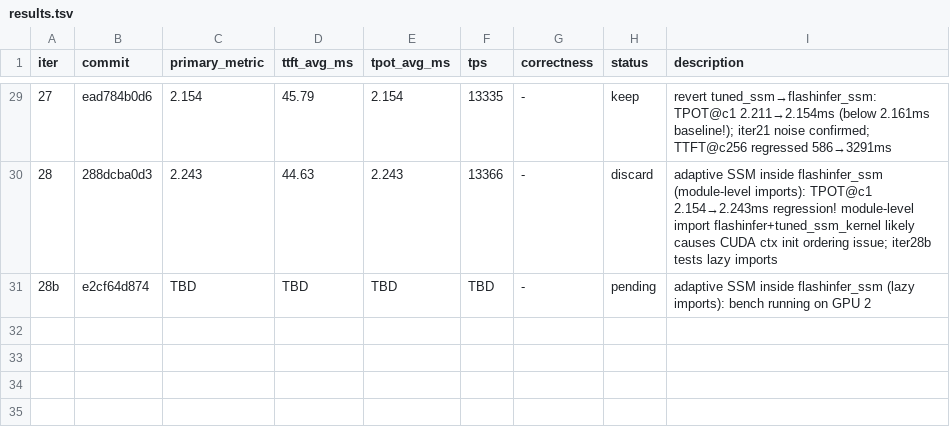
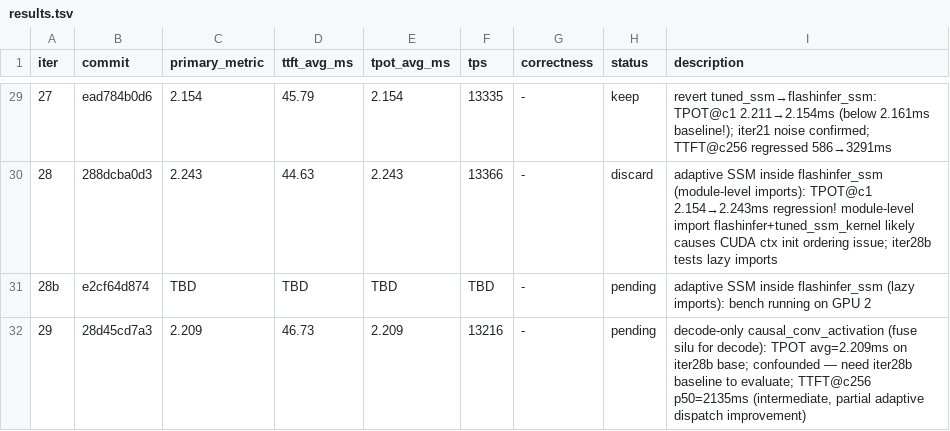
Before and after one commit to nv-auto-deploy/TensorRT-LLM, a TSV file: results.tsv, drawn as a sheet; only a part is shown, gaps mark what is left out.

Commit message:
[None][perf] ad_fast_iter 30: pure-decode SSM fast path (skip torch.zeros+copy_)
For pure-decode batches (no prefill), bypass the preallocated-buffer path:
- Skip torch.zeros([bs, H, D]) → eliminates cudaMemset per Mamba layer
- Skip copy_(y_decode → preallocated_ssm_out_d) → eliminates cudaMemcpy per Mamba layer
- Return flashinfer/tuned output directly without intermediate buffer

Also restores tuned Triton path for large batches (>32) from iter28b diagnostic
(iter28c had Triton disabled for diagnostic purposes).

Expected TPOT gain at c1: ~2 GPU ops × 15 Mamba layers ≈ 30-90μs saved.
TTFT@c256 improvement preserved via Triton path for large decode batches.

Signed-off-by: Chenghao Zhang <211069071+nvchenghaoz@users.noreply.github.com>

```diff
--- a/results.tsv
+++ b/results.tsv
@@ -31 +31,2 @@ iter	commit	primary_metric	ttft_avg_ms	tpot_avg_ms	tps	correctness	status	descri
 28b	e2cf64d874	TBD	TBD	TBD	TBD	-	pending	adaptive SSM inside flashinfer_ssm (lazy imports): bench running on GPU 2
+29	28d45cd7a3	2.209	46.73	2.209	13216	-	pending	decode-only causal_conv_activation (fuse silu for decode): TPOT avg=2.209ms on iter28b base; confounded — need iter28b baseline to evaluate; TTFT@c256 p50=2135ms (intermediate, partial adaptive dispatch improvement)
```
Also changed, not shown: 2 other files.
